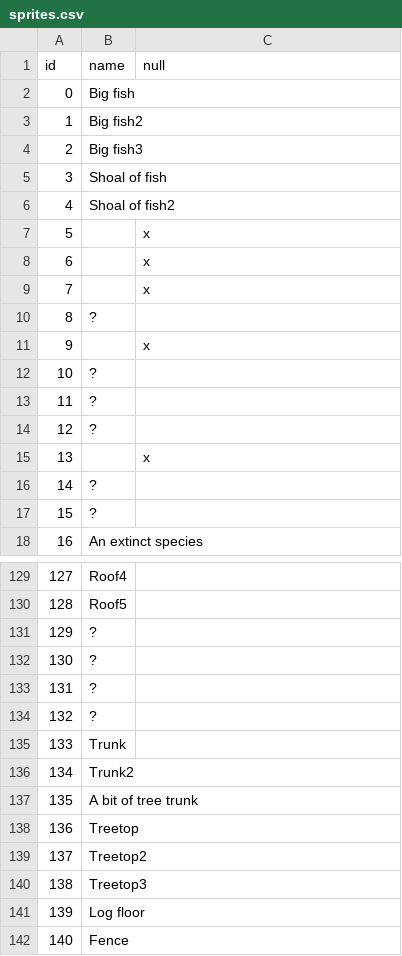
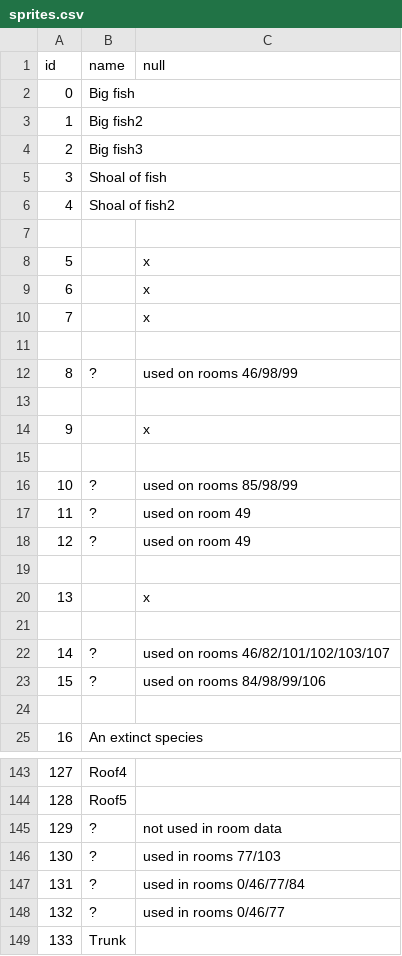
Before and after one commit to picosonic/D2, a CSV file: sprites.csv, drawn as a sheet; only a part is shown, gaps mark what is left out; the shorter side is filled out with more unchanged rows; addresses are those after the commit; the diff covers the shown part only; the diff names each change by its address in the sheet, - before the commit and + after, or states it on an @@ line.

Commit message:
Make a note of where some unknown frames are used

```diff
--- a/sprites.csv
+++ b/sprites.csv
+row 7: (empty)
+row 11: (empty)
-C12 (null): (empty)
+C12 (null): used on rooms 46/98/99
+row 13: (empty)
+row 15: (empty)
-C16 (null): (empty)
+C16 (null): used on rooms 85/98/99
-C17:C18 (null): (empty)
+C17:C18 (null): used on room 49
+row 19: (empty)
+row 21: (empty)
-C22 (null): (empty)
+C22 (null): used on rooms 46/82/101/102/103/107
-C23 (null): (empty)
+C23 (null): used on rooms 84/98/99/106
+row 24: (empty)
-C145 (null): (empty)
+C145 (null): not used in room data
-C146 (null): (empty)
+C146 (null): used in rooms 77/103
-C147 (null): (empty)
+C147 (null): used in rooms 0/46/77/84
-C148 (null): (empty)
+C148 (null): used in rooms 0/46/77
```
Also changed, not shown: 22 added rows, 6 removed rows, 3 moved rows, 29 edited cells and row numbers in column A elsewhere in this file.
